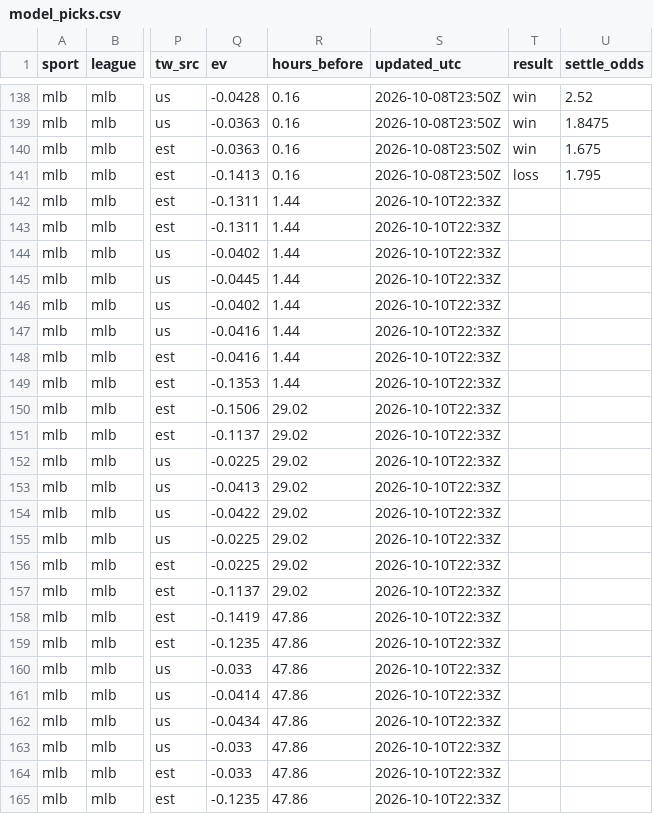
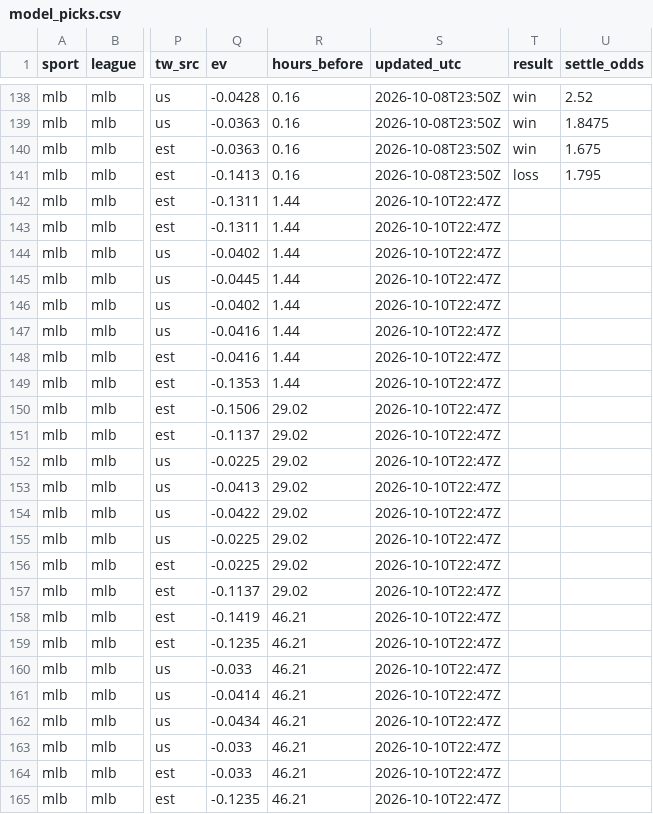
Before and after one commit to fallking123/money-flow-tracker, a CSV file: docs/data/mlb/model_picks.csv, drawn as a sheet; only a part is shown, gaps mark what is left out; the diff names each change by its address in the sheet, - before the commit and + after, or states it on an @@ line.

```diff
--- a/docs/data/mlb/model_picks.csv
+++ b/docs/data/mlb/model_picks.csv
-S142:S165 (updated_utc): 2026-10-10T22:33Z
+S142:S165 (updated_utc): 2026-10-10T22:47Z
-R158:R165 (hours_before): 47.86
+R158:R165 (hours_before): 46.21
```
Also changed, not shown: docs/data/mlb/odds_history_2026-10.csv, docs/data/nfl/model_picks.csv, 12 other files.
